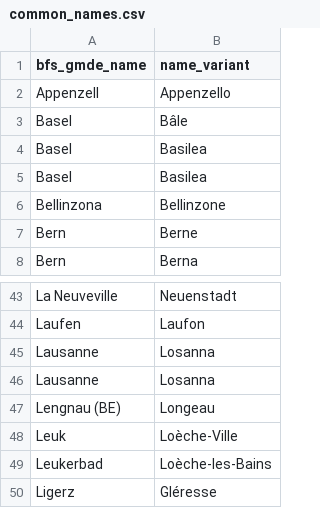
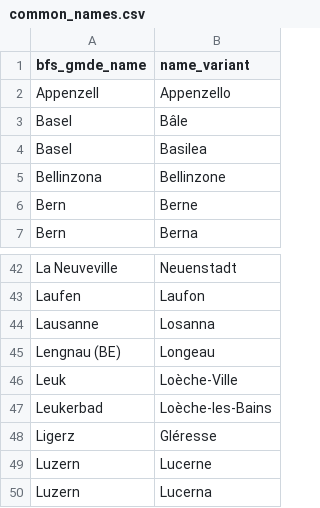
Before and after one commit to MaBlock7/Gemeindestand_mapper, a CSV file: code/municipality_mapping/data/common_names.csv, drawn as a sheet; only a part is shown, gaps mark what is left out; the shorter side is filled out with more unchanged rows.

Commit message:
removed duplicates from common names

```diff
--- a/code/municipality_mapping/data/common_names.csv
+++ b/code/municipality_mapping/data/common_names.csv
@@ -4,3 +4,2 @@ Basel,Bâle
 Basel,Basilea
-Basel,Basilea
 Bellinzona,Bellinzone
@@ -44,3 +43,2 @@ La Neuveville,Neuenstadt
 Laufen,Laufon
-Lausanne,Losanna
 Lausanne,Losanna
```
Also changed, not shown: 2 other files.
